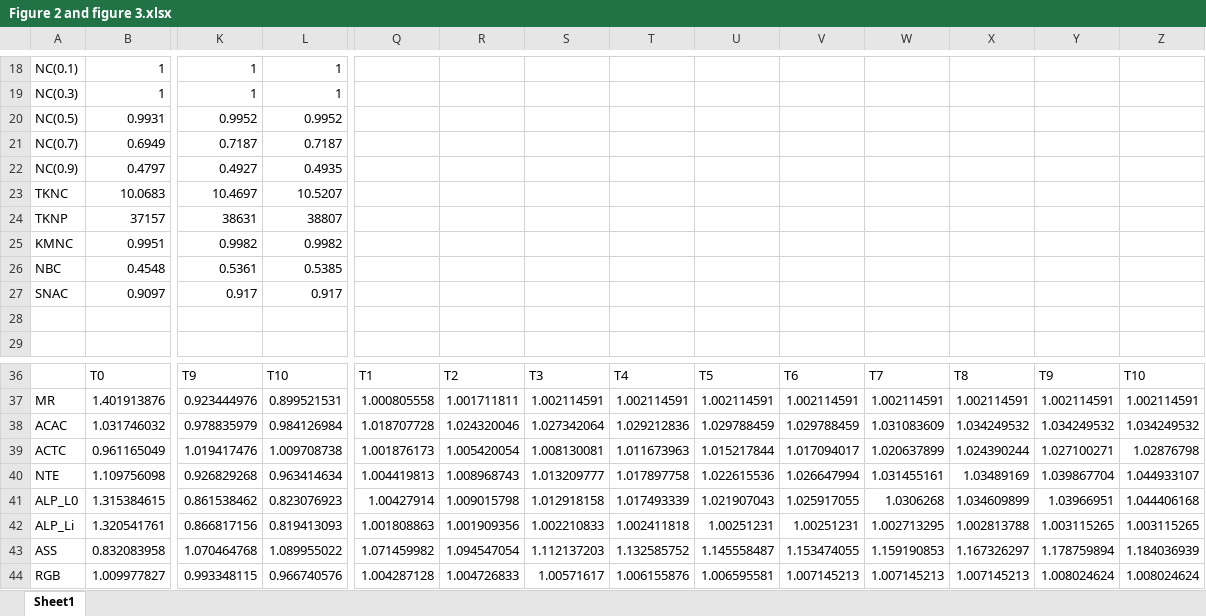
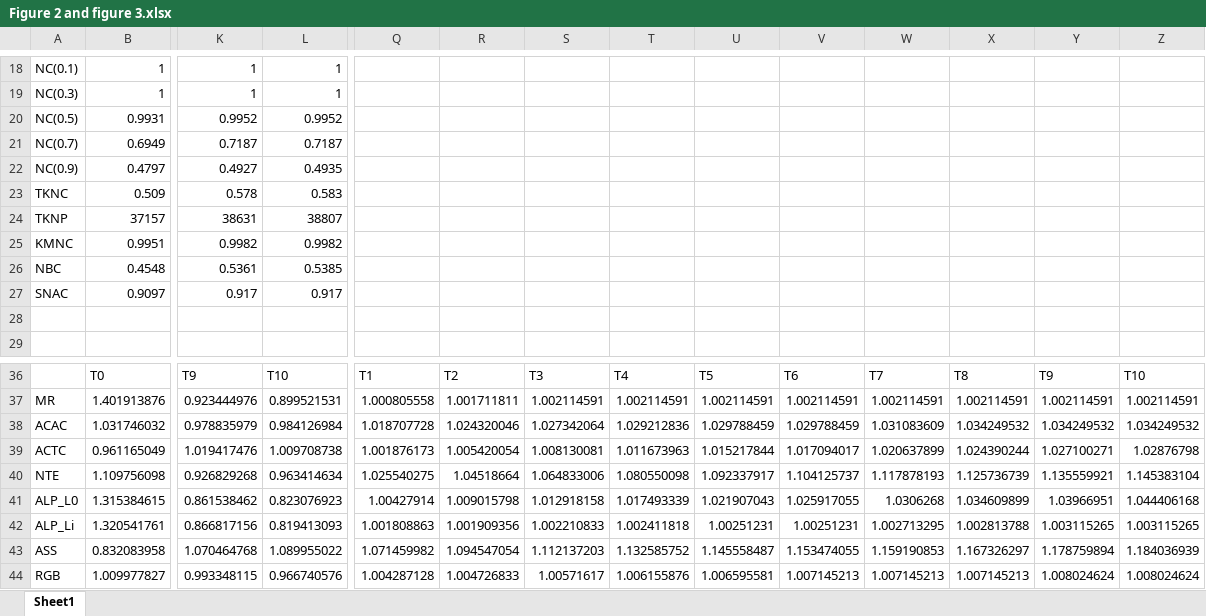
Before and after one commit to RU-System-Software-and-Security/CovTesting, an Excel workbook: Figure 2 and figure 3/Figure 2 and figure 3.xlsx, sheet Sheet1, drawn as a sheet; only a part is shown, gaps mark what is left out; values as stored, in another font and other column widths than the file's, no borders; charts and pictures not drawn; removed rows and columns are numbered as before the commit, all else as after; rows hold the shown columns only; the diff names each change by its address in the sheet, - before the commit and + after, or states it on an @@ line.

Commit message:
Update Figure 2 and figure 3.xlsx

```diff
--- a/Figure 2 and figure 3/Figure 2 and figure 3.xlsx (sheet Sheet1)
+++ b/Figure 2 and figure 3/Figure 2 and figure 3.xlsx (sheet Sheet1)
-row 23: TKNC | 10.0683 | 10.4697 | 10.5207
+row 23: TKNC | 0.509 | 0.578 | 0.583
-Q40: 1.004419813
+Q40: 1.025540275
-R40: 1.008968743
+R40: 1.04518664
-S40: 1.013209777
+S40: 1.064833006
-T40: 1.017897758
+T40: 1.080550098
-U40: 1.022615536
+U40: 1.092337917
-V40: 1.026647994
+V40: 1.104125737
-W40: 1.031455161
+W40: 1.117878193
-X40: 1.03489169
+X40: 1.125736739
-Y40: 1.039867704
+Y40: 1.135559921
-Z40: 1.044933107
+Z40: 1.145383104
```
Also changed, not shown: charts or pictures.
